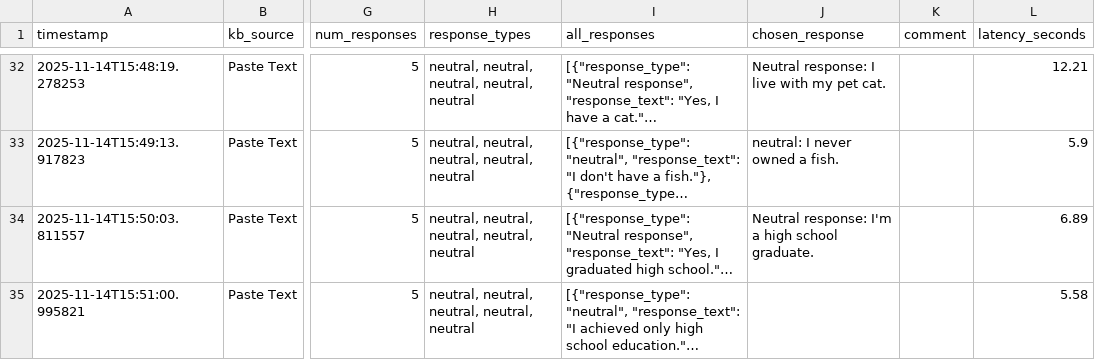
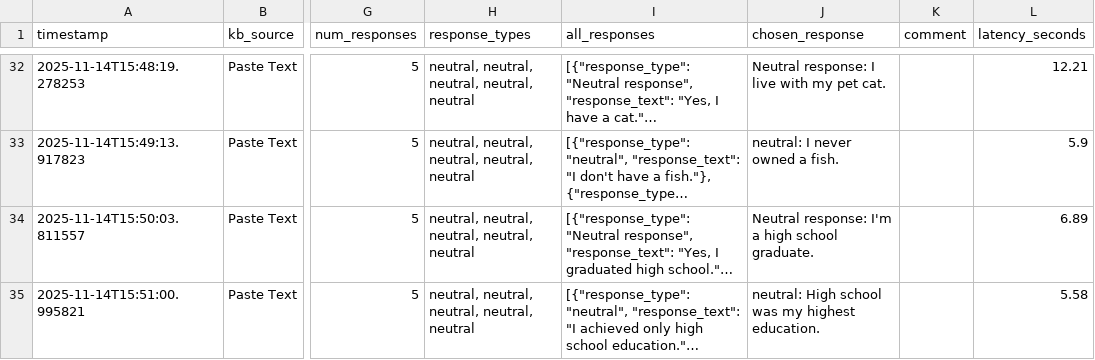
Before and after one commit to cds-cadl/Conversational-Bot, a CSV file: KB/Jenna/history.csv, drawn as a sheet; only a part is shown, gaps mark what is left out; long unchanged cells end in …; the diff names each change by its address in the sheet, - before the commit and + after, or states it on an @@ line.

Commit message:
Update Jenna/history.csv at 2025-11-14T15:51:46.695188

```diff
--- a/KB/Jenna/history.csv
+++ b/KB/Jenna/history.csv
-J35 (chosen_response): (empty)
+J35 (chosen_response): neutral: High school was my highest education.
```
